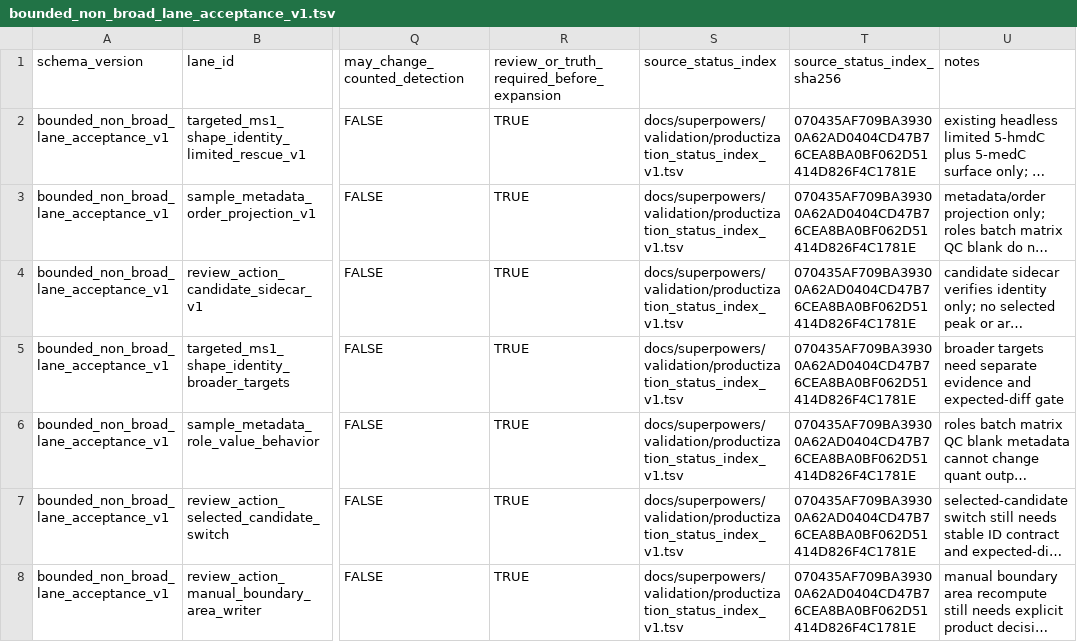
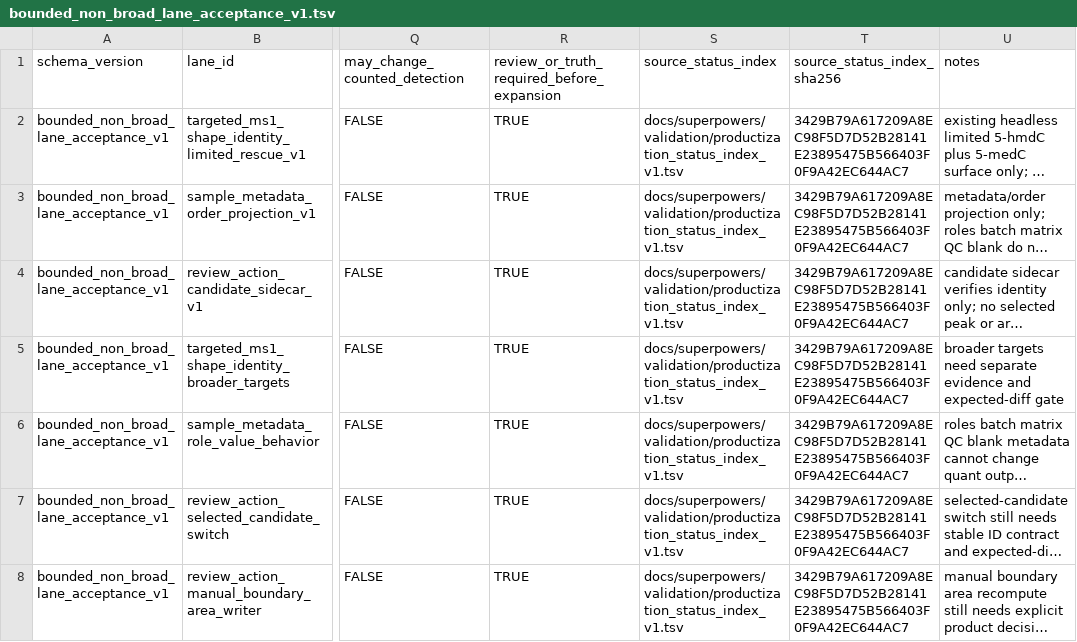
Before and after one commit to bosschen0429/XIC_Extractor, a TSV file: docs/superpowers/validation/bounded_non_broad_lane_acceptance_v1.tsv, drawn as a sheet; only a part is shown, gaps mark what is left out; long unchanged cells end in …; the diff names each change by its address in the sheet, - before the commit and + after, or states it on an @@ line.

Commit message:
fix(t5): close rollup review gaps

```diff
--- a/docs/superpowers/validation/bounded_non_broad_lane_acceptance_v1.tsv
+++ b/docs/superpowers/validation/bounded_non_broad_lane_acceptance_v1.tsv
-T2:T8 (source_status_index_sha256): 070435AF709BA39300A62AD0404CD47B76CEA8BA0BF062D51414D826F4C1781E
+T2:T8 (source_status_index_sha256): 3429B79A617209A8EC98F5D7D52B28141E23895475B566403F0F9A42EC644AC7
```
Also changed, not shown: 4 other files.
